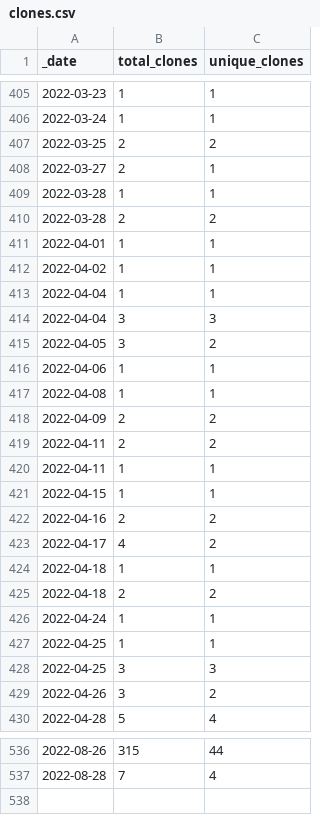
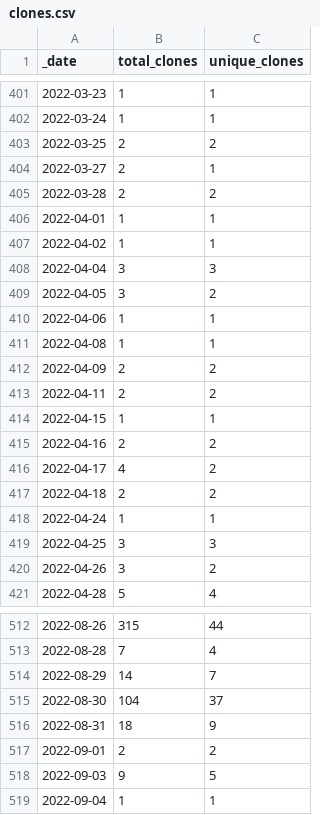
Before and after one commit to icesat2py/icepyx, a CSV file: doc/source/tracking/traffic/clones.csv, drawn as a sheet; only a part is shown, gaps mark what is left out; the diff covers the shown part only.

Commit message:
GitHub traffic auto-update

```diff
--- a/doc/source/tracking/traffic/clones.csv
+++ b/doc/source/tracking/traffic/clones.csv
@@ -408,3 +404,2 @@ _date,total_clones,unique_clones
 2022-03-27,2,1
-2022-03-28,1,1
 2022-03-28,2,2
@@ -412,3 +407,2 @@ _date,total_clones,unique_clones
 2022-04-02,1,1
-2022-04-04,1,1
 2022-04-04,3,3
@@ -419,3 +413,2 @@ _date,total_clones,unique_clones
 2022-04-11,2,2
-2022-04-11,1,1
 2022-04-15,1,1
@@ -423,6 +416,4 @@ _date,total_clones,unique_clones
 2022-04-17,4,2
-2022-04-18,1,1
 2022-04-18,2,2
 2022-04-24,1,1
-2022-04-25,1,1
 2022-04-25,3,3
@@ -537 +513,7 @@ _date,total_clones,unique_clones
 2022-08-28,7,4
+2022-08-29,14,7
+2022-08-30,104,37
+2022-08-31,18,9
+2022-09-01,2,2
+2022-09-03,9,5
+2022-09-04,1,1
```
Also changed, not shown: 19 removed rows elsewhere in this file, doc/source/tracking/traffic/views.csv, 1 other file.
